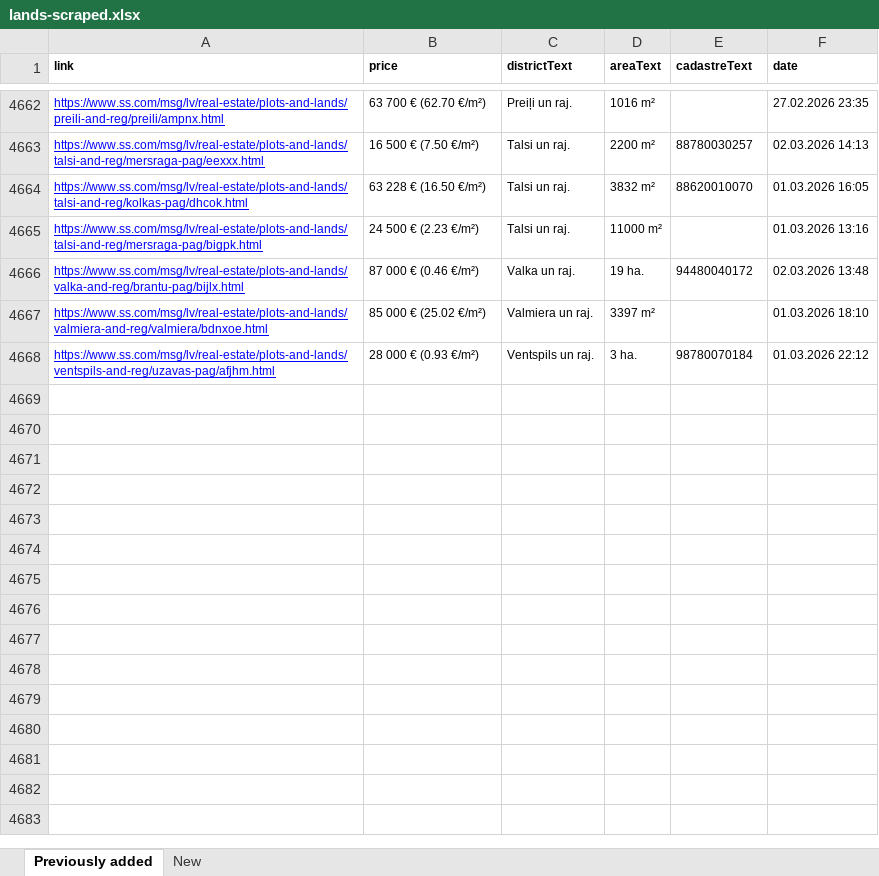
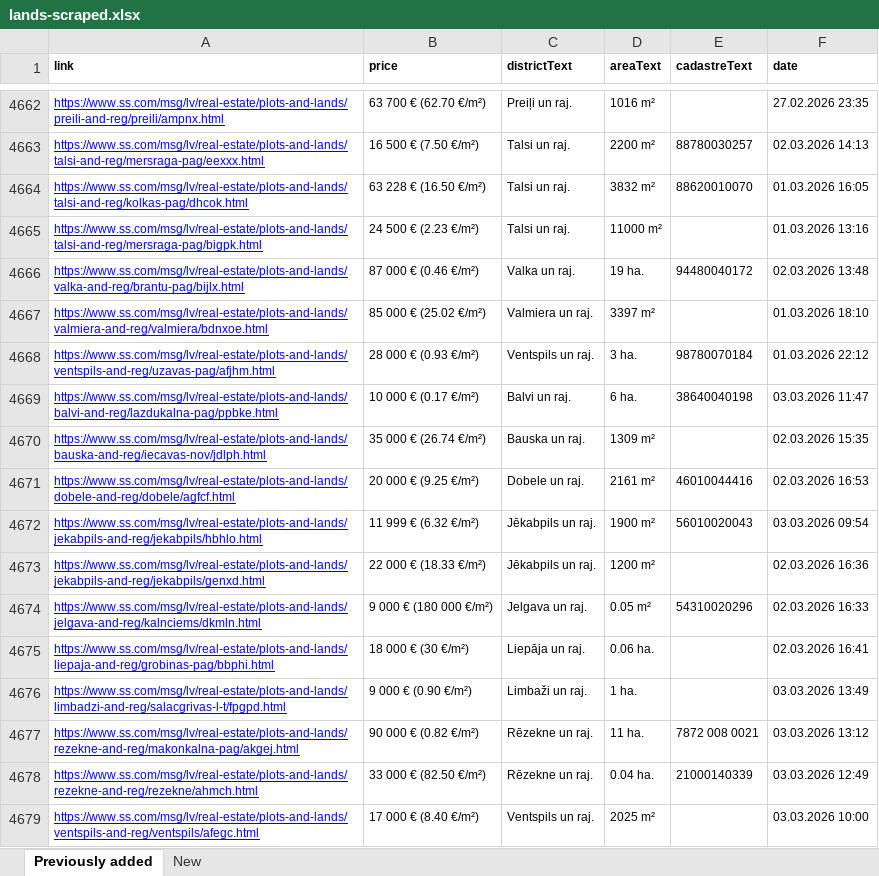
Before and after one commit to Martins-K/forest_land_scraper, an Excel workbook: lands-scraped.xlsx, sheet Previously added, drawn as a sheet; only a part is shown, gaps mark what is left out; values as stored, in another font and other column widths than the file's, no borders; the diff names each change by its address in the sheet, - before the commit and + after, or states it on an @@ line.

```diff
--- a/lands-scraped.xlsx (sheet Previously added)
+++ b/lands-scraped.xlsx (sheet Previously added)
+row 4669: https://www.ss.com/msg/lv/real-estate/plots-and-lands/balvi-and-reg/lazdukalna-pag/ppbke.html | 10 000 € (0.17 €/m²) | Balvi un raj. | 6 ha. | 38640040198 | 03.03.2026 11:47
+row 4670: https://www.ss.com/msg/lv/real-estate/plots-and-lands/bauska-and-reg/iecavas-nov/jdlph.html | 35 000 € (26.74 €/m²) | Bauska un raj. | 1309 m² |  | 02.03.2026 15:35
+row 4671: https://www.ss.com/msg/lv/real-estate/plots-and-lands/dobele-and-reg/dobele/agfcf.html | 20 000 € (9.25 €/m²) | Dobele un raj. | 2161 m² | 46010044416 | 02.03.2026 16:53
+row 4672: https://www.ss.com/msg/lv/real-estate/plots-and-lands/jekabpils-and-reg/jekabpils/hbhlo.html | 11 999 € (6.32 €/m²) | Jēkabpils un raj. | 1900 m² | 56010020043 | 03.03.2026 09:54
+row 4673: https://www.ss.com/msg/lv/real-estate/plots-and-lands/jekabpils-and-reg/jekabpils/genxd.html | 22 000 € (18.33 €/m²) | Jēkabpils un raj. | 1200 m² |  | 02.03.2026 16:36
+row 4674: https://www.ss.com/msg/lv/real-estate/plots-and-lands/jelgava-and-reg/kalnciems/dkmln.html | 9 000 € (180 000 €/m²) | Jelgava un raj. | 0.05 m² | 54310020296 | 02.03.2026 16:33
+row 4675: https://www.ss.com/msg/lv/real-estate/plots-and-lands/liepaja-and-reg/grobinas-pag/bbphi.html | 18 000 € (30 €/m²) | Liepāja un raj. | 0.06 ha. |  | 02.03.2026 16:41
+row 4676: https://www.ss.com/msg/lv/real-estate/plots-and-lands/limbadzi-and-reg/salacgrivas-l-t/fpgpd.html | 9 000 € (0.90 €/m²) | Limbaži un raj. | 1 ha. |  | 03.03.2026 13:49
+row 4677: https://www.ss.com/msg/lv/real-estate/plots-and-lands/rezekne-and-reg/makonkalna-pag/akgej.html | 90 000 € (0.82 €/m²) | Rēzekne un raj. | 11 ha. | 7872 008 0021 | 03.03.2026 13:12
+row 4678: https://www.ss.com/msg/lv/real-estate/plots-and-lands/rezekne-and-reg/rezekne/ahmch.html | 33 000 € (82.50 €/m²) | Rēzekne un raj. | 0.04 ha. | 21000140339 | 03.03.2026 12:49
+row 4679: https://www.ss.com/msg/lv/real-estate/plots-and-lands/ventspils-and-reg/ventspils/afegc.html | 17 000 € (8.40 €/m²) | Ventspils un raj. | 2025 m² |  | 03.03.2026 10:00
```
Also changed, not shown: sheet New.
